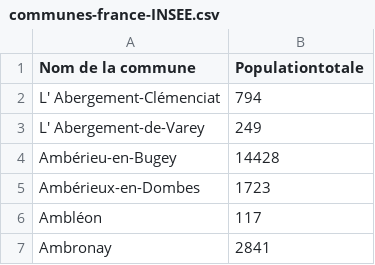
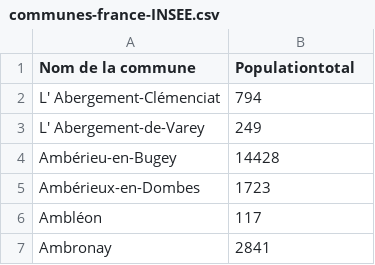
Before and after one commit to youluckk/Loi-Benford, a CSV file: communes-france-INSEE.csv, drawn as a sheet; only a part is shown.

```diff
--- a/communes-france-INSEE.csv
+++ b/communes-france-INSEE.csv
@@ -1,2 +1,2 @@
-Nom de la commune,Populationtotale
+Nom de la commune,Populationtotal
 L' Abergement-Clémenciat,794
```
Also changed, not shown: 1 other file.
